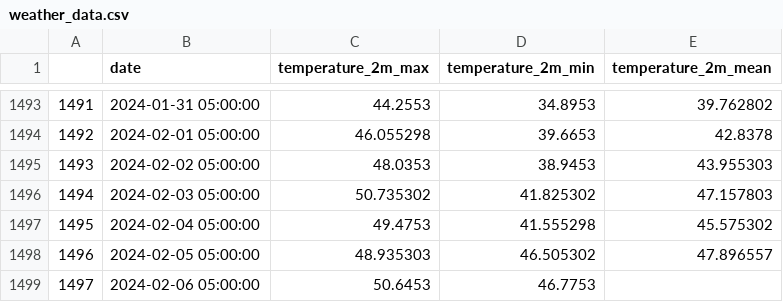
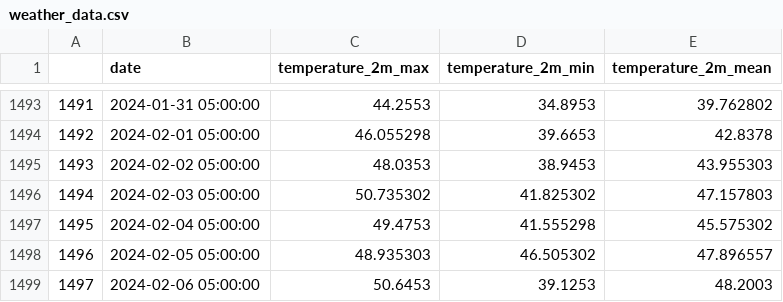
Before and after one commit to manc1n1/lets-git, a CSV file: data/weather_data.csv, drawn as a sheet; only a part is shown, gaps mark what is left out.

```diff
--- a/data/weather_data.csv
+++ b/data/weather_data.csv
@@ -1498,2 +1498,2 @@
 1496,2024-02-05 05:00:00,48.935303,46.505302,47.896557
-1497,2024-02-06 05:00:00,50.6453,46.7753,
+1497,2024-02-06 05:00:00,50.6453,39.1253,48.2003
```
Also changed, not shown: 4 other files.
